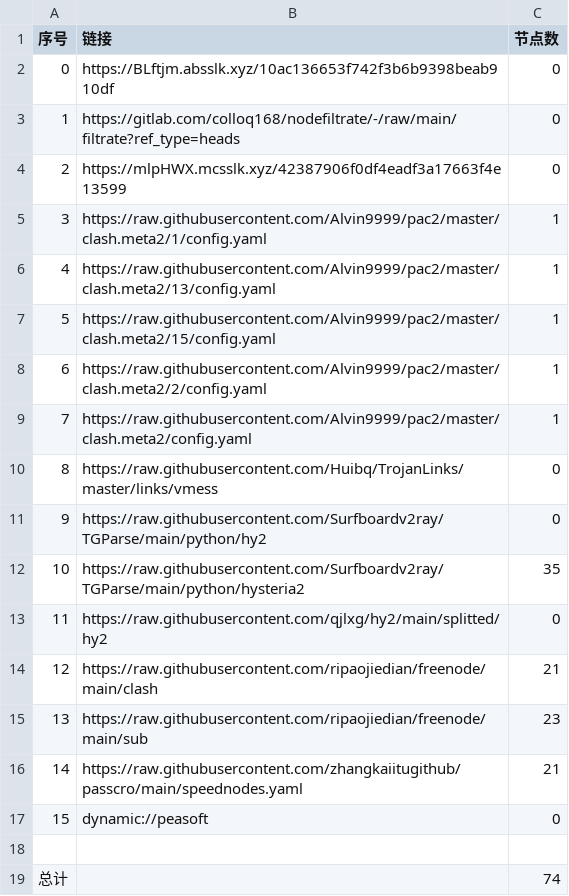
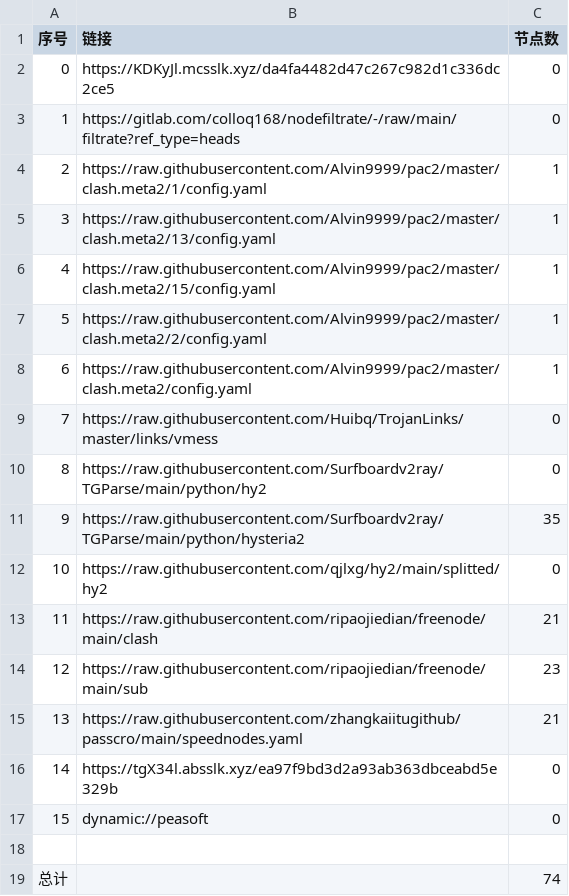
Before and after one commit to xihaoduo/AutoMergePublicNodes, a CSV file: list_result.csv, drawn as a sheet; removed rows and columns are numbered as before the commit, all else as after; the diff names each change by its address in the sheet, - before the commit and + after, or states it on an @@ line.

```diff
--- a/list_result.csv
+++ b/list_result.csv
-B2 (链接): https://BLftjm.absslk.xyz/10ac136653f742f3b6b9398beab910df
+B2 (链接): https://KDKyJl.mcsslk.xyz/da4fa4482d47c267c982d1c336dc2ce5
-row 4: 2 | https://mlpHWX.mcsslk.xyz/42387906f0df4eadf3a17663f4e13599 | 0
@@ column A (序号) renumbered between rows 4 and 15 @@
+row 16: 14 | https://tgX34l.absslk.xyz/ea97f9bd3d2a93ab363dbceabd5e329b | 0
```
Also changed, not shown: 20 other files.
